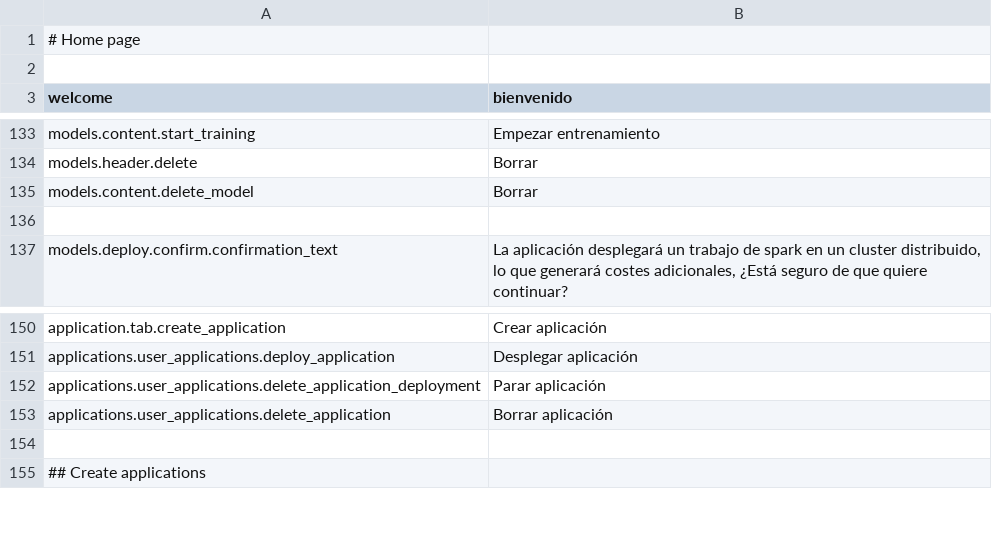
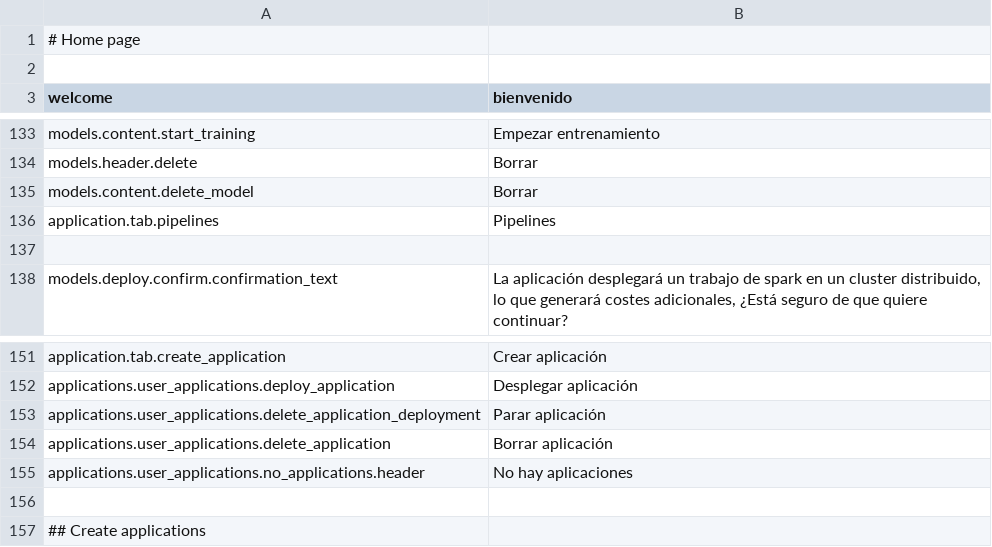
Before and after one commit to mateoalvarez/tornado-app, a CSV file: src/app/translations/es_ES.csv, drawn as a sheet; only a part is shown, gaps mark what is left out; the diff names each change by its address in the sheet, - before the commit and + after, or states it on an @@ line.

```diff
--- a/src/app/translations/es_ES.csv
+++ b/src/app/translations/es_ES.csv
+row 136: application.tab.pipelines | Pipelines
+row 155: applications.user_applications.no_applications.header | No hay aplicaciones
```
Also changed, not shown: 4 other files.
